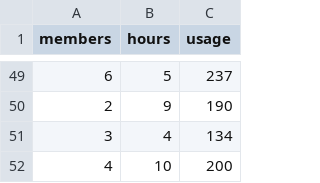
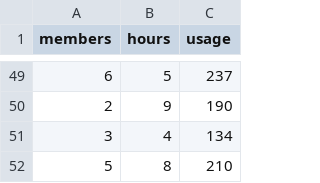
Before and after one commit to aarav2195/CODEVEDX, a CSV file: Project-1-Utility-Prediction/dataset.csv, drawn as a sheet; only a part is shown, gaps mark what is left out; removed rows and columns are numbered as before the commit, all else as after; the diff names each change by its address in the sheet, - before the commit and + after, or states it on an @@ line.

Commit message:
Added update data feature

```diff
--- a/Project-1-Utility-Prediction/dataset.csv
+++ b/Project-1-Utility-Prediction/dataset.csv
-row 52: 4 | 10 | 200
+row 52: 5 | 8 | 210
```
Also changed, not shown: 1 other file.
